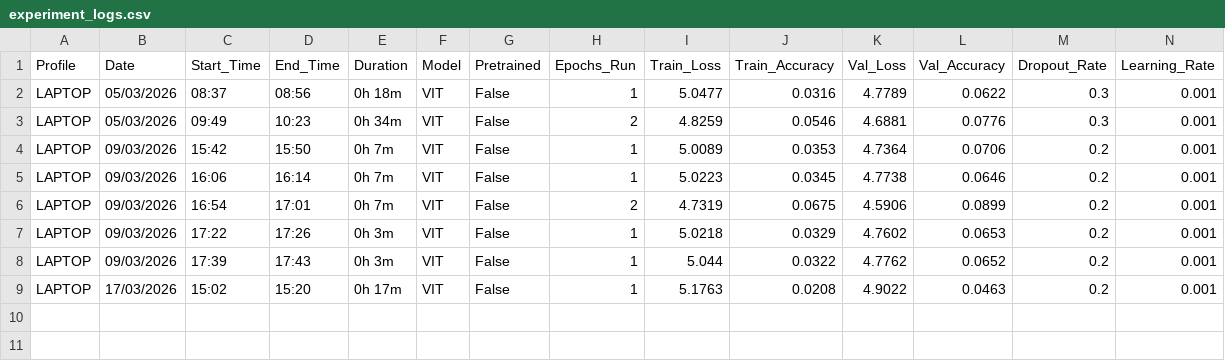
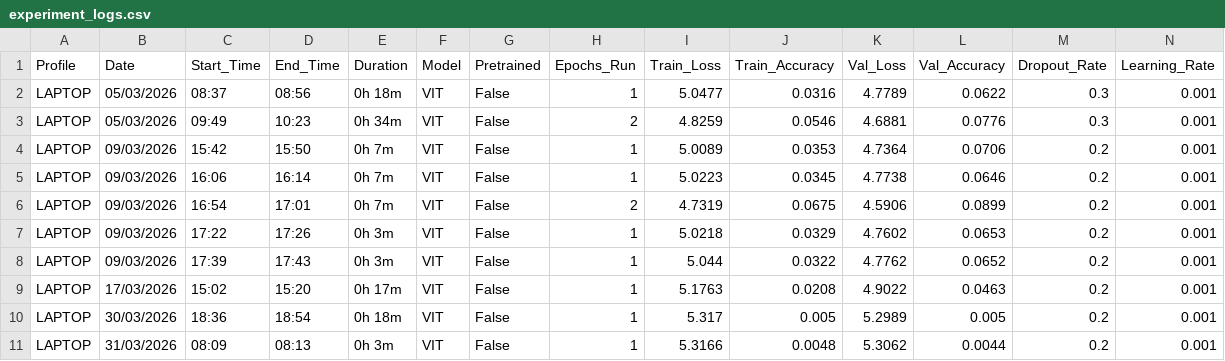
Before and after one commit to victorperone/Advanced-Computer-Vision-MLOps, a CSV file: TinyImageNet_Project/logs/experiment_logs.csv, drawn as a sheet; only a part is shown; rows hold the shown columns only; the diff names each change by its address in the sheet, - before the commit and + after, or states it on an @@ line.

```diff
--- a/TinyImageNet_Project/logs/experiment_logs.csv
+++ b/TinyImageNet_Project/logs/experiment_logs.csv
+row 10: LAPTOP | 30/03/2026 | 18:36 | 18:54 | 0h 18m | VIT | False | 1 | 5.317 | 0.005 | 5.2989 | 0.005 | 0.2 | 0.001
+row 11: LAPTOP | 31/03/2026 | 08:09 | 08:13 | 0h 3m | VIT | False | 1 | 5.3166 | 0.0048 | 5.3062 | 0.0044 | 0.2 | 0.001
```
Also changed, not shown: 23 other files.
